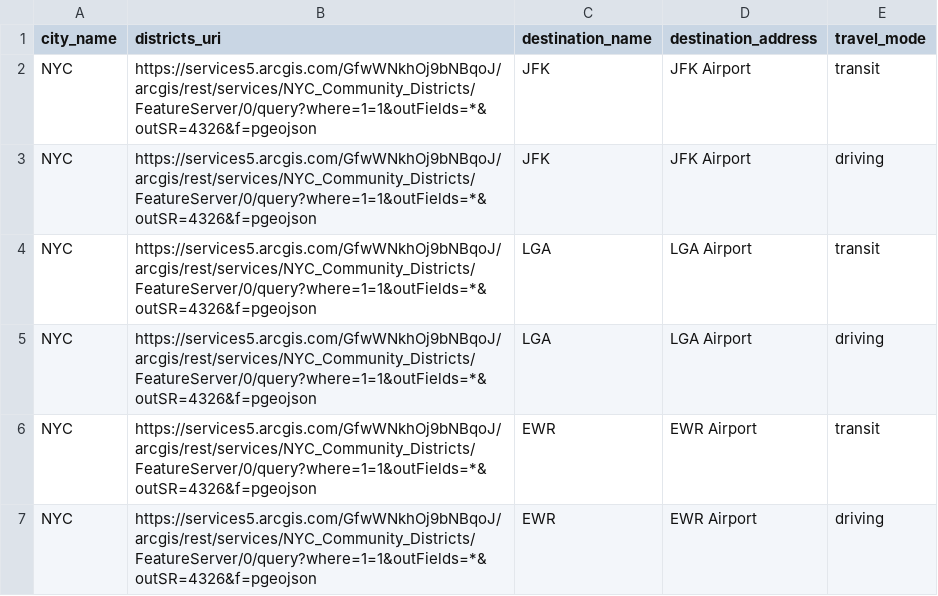
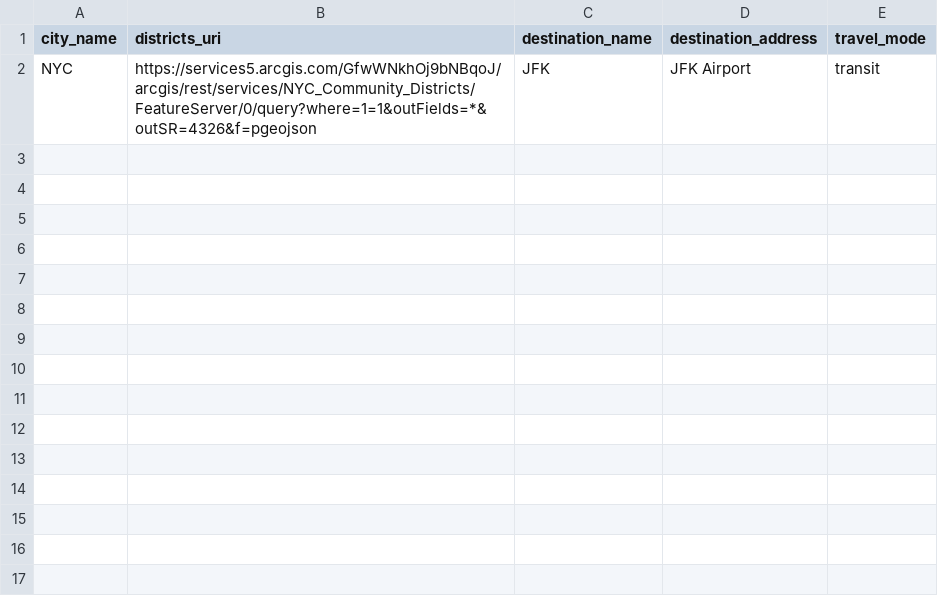
Before and after one commit to crosscompute/crosscompute-docs, a CSV file: docs/automation-framework/tutorials/airport-traffic/phase-1/datasets/batches.csv, drawn as a sheet; the diff names each change by its address in the sheet, - before the commit and + after, or states it on an @@ line.

Commit message:
Reduce dataset size

```diff
--- a/docs/automation-framework/tutorials/airport-traffic/phase-1/datasets/batches.csv
+++ b/docs/automation-framework/tutorials/airport-traffic/phase-1/datasets/batches.csv
-row 3: NYC | https://services5.arcgis.com/GfwWNkhOj9bNBqoJ/arcgis/rest/services/NYC_Community_Districts/FeatureServer/0/query?where=1=1&outFields=*&outSR=4326&f=pgeojson | JFK | JFK Airport | driving
-row 4: NYC | https://services5.arcgis.com/GfwWNkhOj9bNBqoJ/arcgis/rest/services/NYC_Community_Districts/FeatureServer/0/query?where=1=1&outFields=*&outSR=4326&f=pgeojson | LGA | LGA Airport | transit
-row 5: NYC | https://services5.arcgis.com/GfwWNkhOj9bNBqoJ/arcgis/rest/services/NYC_Community_Districts/FeatureServer/0/query?where=1=1&outFields=*&outSR=4326&f=pgeojson | LGA | LGA Airport | driving
-row 6: NYC | https://services5.arcgis.com/GfwWNkhOj9bNBqoJ/arcgis/rest/services/NYC_Community_Districts/FeatureServer/0/query?where=1=1&outFields=*&outSR=4326&f=pgeojson | EWR | EWR Airport | transit
-row 7: NYC | https://services5.arcgis.com/GfwWNkhOj9bNBqoJ/arcgis/rest/services/NYC_Community_Districts/FeatureServer/0/query?where=1=1&outFields=*&outSR=4326&f=pgeojson | EWR | EWR Airport | driving
```
Also changed, not shown: docs/automation-framework/tutorials/airport-traffic/phase-2/datasets/batches.csv, docs/automation-framework/tutorials/airport-traffic/phase-3/datasets/batches.csv.
